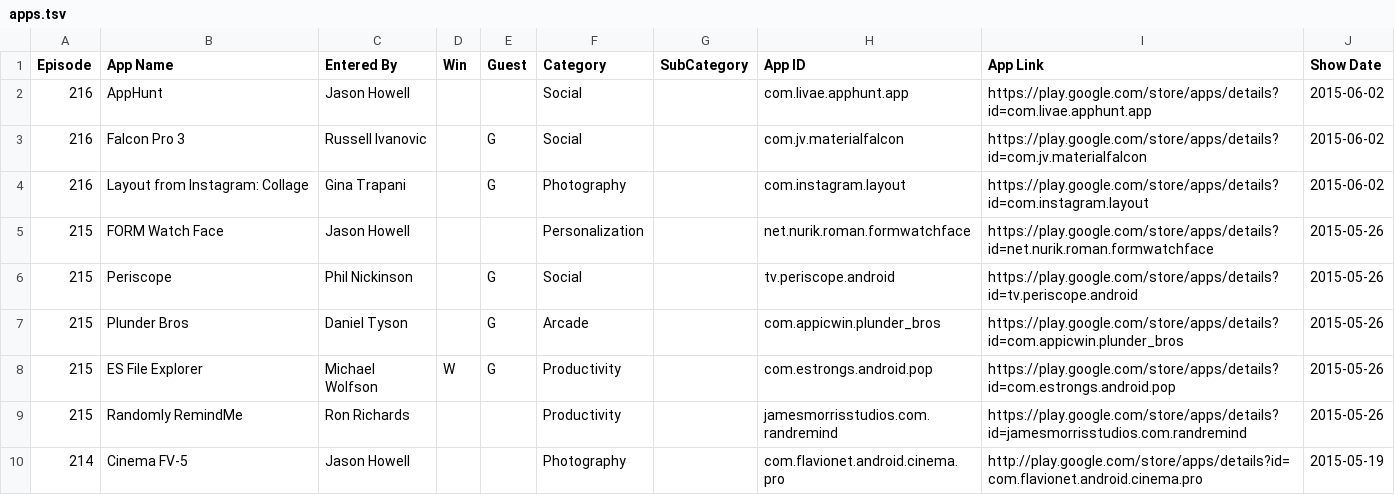
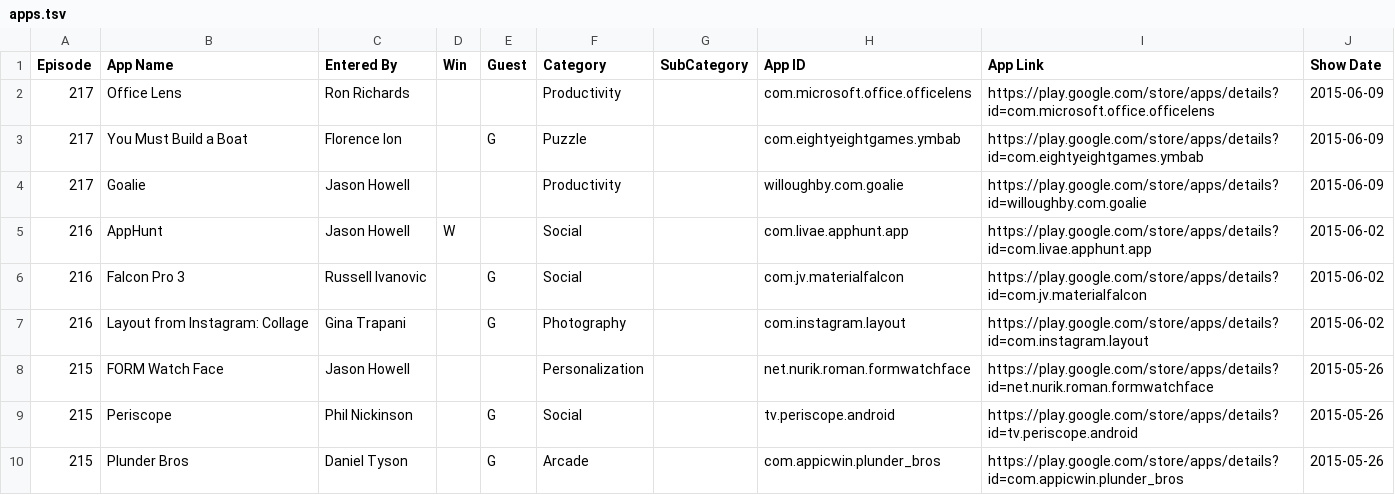
Before and after one commit to deltafactory/twit-aaa-apps, a TSV file: apps.tsv, drawn as a sheet; only a part is shown; the shorter side is filled out with more unchanged rows.

Commit message:
Add episode 217

```diff
--- a/apps.tsv
+++ b/apps.tsv
@@ -1,3 +1,6 @@
 Episode	App Name	Entered By	Win	Guest	Category	SubCategory	App ID	App Link	Show Date
-216	AppHunt	Jason Howell			Social		com.livae.apphunt.app	https://play.google.com/store/apps/details?id=com.livae.apphunt.app	2015-06-02
+217	Office Lens	Ron Richards			Productivity		com.microsoft.office.officelens	https://play.google.com/store/apps/details?id=com.microsoft.office.officelens	2015-06-09
+217	You Must Build a Boat	Florence Ion		G	Puzzle		com.eightyeightgames.ymbab	https://play.google.com/store/apps/details?id=com.eightyeightgames.ymbab	2015-06-09
+217	Goalie	Jason Howell			Productivity		willoughby.com.goalie	https://play.google.com/store/apps/details?id=willoughby.com.goalie	2015-06-09
+216	AppHunt	Jason Howell	W		Social		com.livae.apphunt.app	https://play.google.com/store/apps/details?id=com.livae.apphunt.app	2015-06-02
 216	Falcon Pro 3	Russell Ivanovic		G	Social		com.jv.materialfalcon	https://play.google.com/store/apps/details?id=com.jv.materialfalcon	2015-06-02
```
